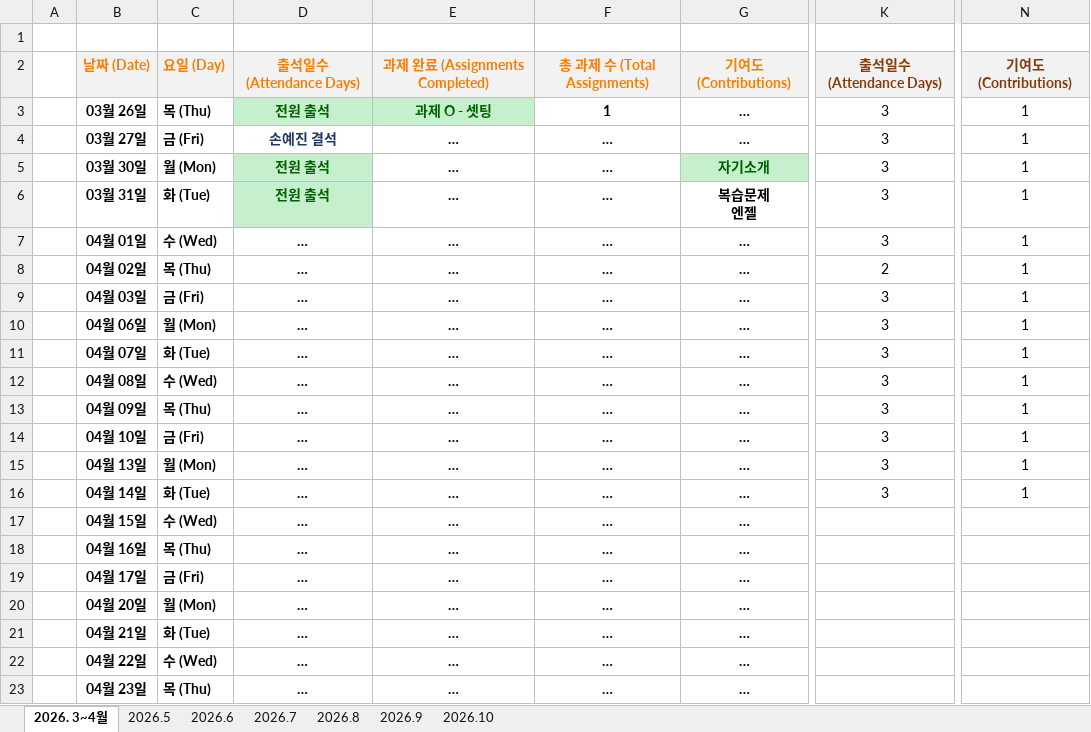
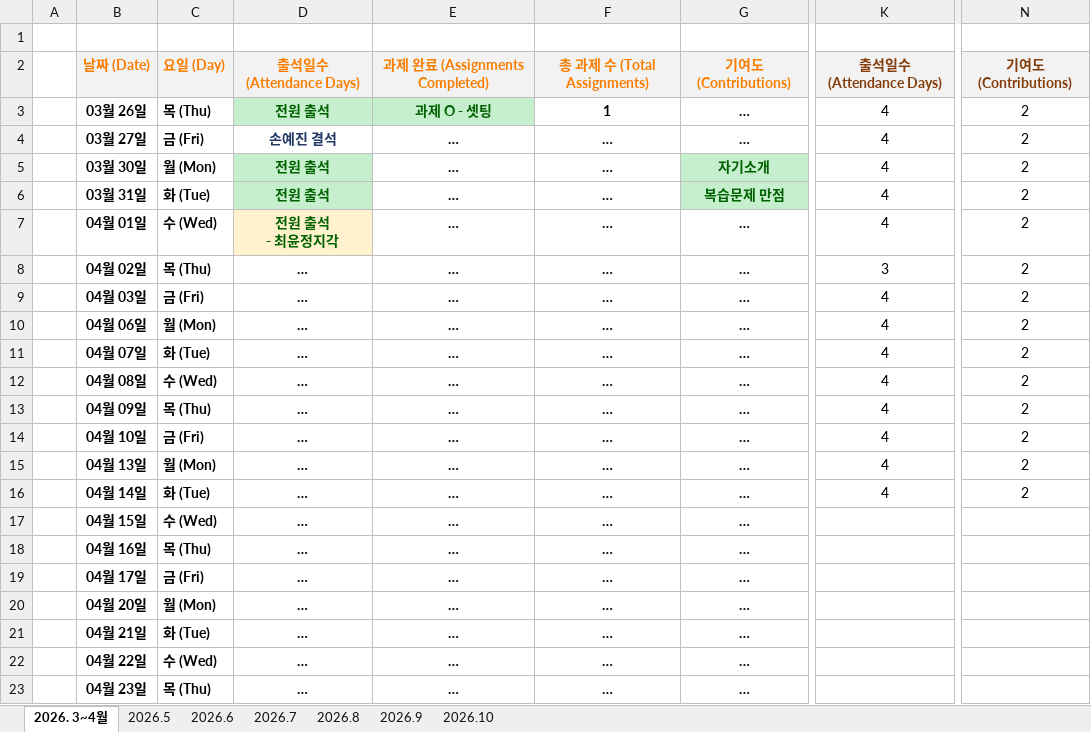
Before and after one commit to sally03915/2026-AI-FULLSTACK-LevelUp, an Excel workbook: daily.xml.xlsx, sheet 2026. 3~4월, drawn as a sheet; only a part is shown, gaps mark what is left out; values as stored, in another font and other column widths than the file's, no borders; ↵ is a line break in a cell; the diff names each change by its address in the sheet, - before the commit and + after, or states it on an @@ line.

```diff
--- a/daily.xml.xlsx (sheet 2026. 3~4월)
+++ b/daily.xml.xlsx (sheet 2026. 3~4월)
-K3:K7: 3
+K3:K7: 4
-N3:N16: 1
+N3:N16: 2
-G6: 복습문제 ↵ 엔젤
+G6: 복습문제 만점
@@ G6 text colour: black → #006100, fill: none → #C6EFCE @@
-D7: …
+D7: 전원 출석 ↵ - 최윤정지각
@@ D7 fill: none → #FFF2CC, text colour: black → #006100 @@
-K8: 2
+K8: 3
-K9:K16: 3
+K9:K16: 4
```
Also changed, not shown: 1 other file.
